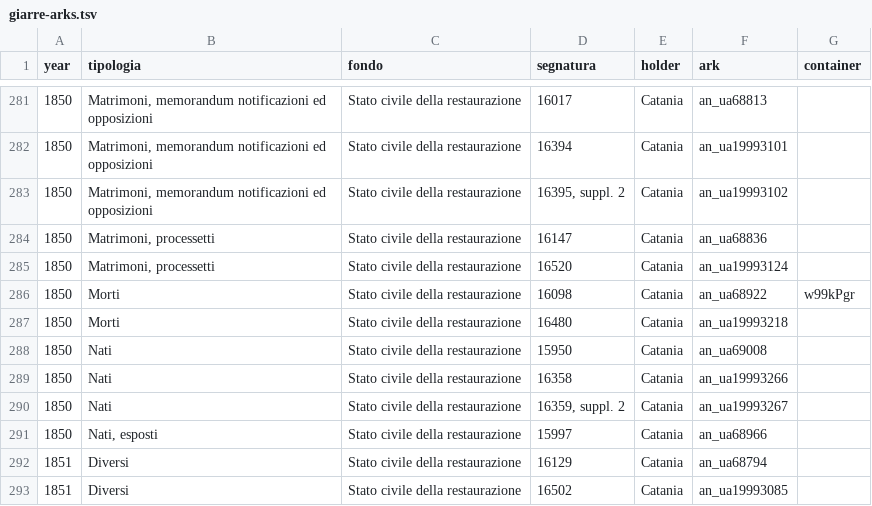
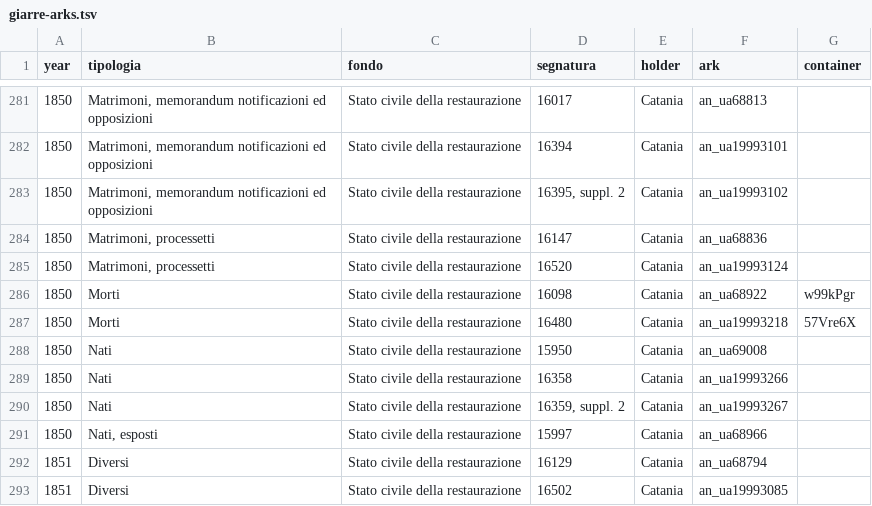
Before and after one commit to daviddef/TheMazza, a TSV file: data/giarre-arks.tsv, drawn as a sheet; only a part is shown, gaps mark what is left out.

```diff
--- a/data/giarre-arks.tsv
+++ b/data/giarre-arks.tsv
@@ -286,3 +286,3 @@ year	tipologia	fondo	segnatura	holder	ark	container
 1850	Morti	Stato civile della restaurazione	16098	Catania	an_ua68922	w99kPgr
-1850	Morti	Stato civile della restaurazione	16480	Catania	an_ua19993218	
+1850	Morti	Stato civile della restaurazione	16480	Catania	an_ua19993218	57Vre6X
 1850	Nati	Stato civile della restaurazione	15950	Catania	an_ua69008	
```
Also changed, not shown: data/nicotra-sweeps.tsv, 1 other file.
